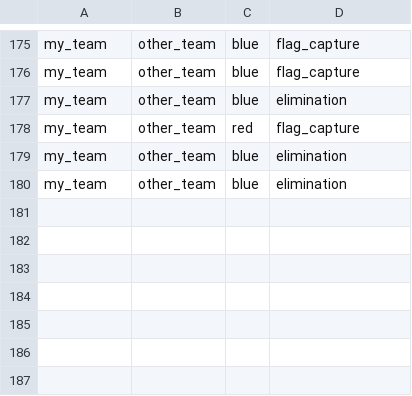
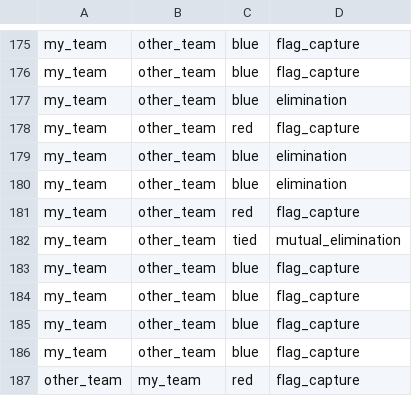
Before and after one commit to PeroPeki/agent-tournament, a CSV file: results.csv, drawn as a sheet; only a part is shown, gaps mark what is left out; the diff names each change by its address in the sheet, - before the commit and + after, or states it on an @@ line.

```diff
--- a/results.csv
+++ b/results.csv
+row 181: my_team | other_team | red | flag_capture
+row 182: my_team | other_team | tied | mutual_elimination
+row 183: my_team | other_team | blue | flag_capture
+row 184: my_team | other_team | blue | flag_capture
+row 185: my_team | other_team | blue | flag_capture
+row 186: my_team | other_team | blue | flag_capture
+row 187: other_team | my_team | red | flag_capture
```
Also changed, not shown: 3 other files.
